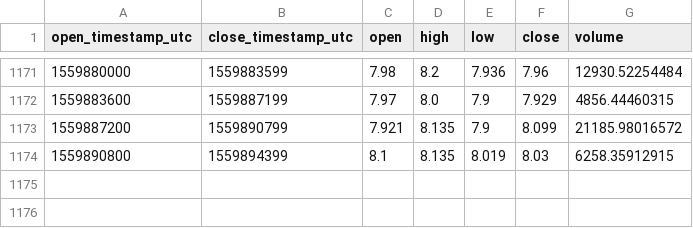
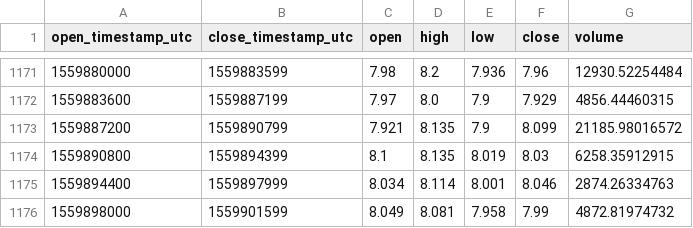
Before and after one commit to cryptobigbro/coinbasepro-ETC-USD, a CSV file: coinbasepro-ETC-USD-1h.csv, drawn as a sheet; only a part is shown, gaps mark what is left out.

Commit message:
Update OHLCV data.

```diff
--- a/coinbasepro-ETC-USD-1h.csv
+++ b/coinbasepro-ETC-USD-1h.csv
@@ -1174 +1174,3 @@ open_timestamp_utc,close_timestamp_utc,open,high,low,close,volume
 1559890800,1559894399,8.1,8.135,8.019,8.03,6258.35912915
+1559894400,1559897999,8.034,8.114,8.001,8.046,2874.26334763
+1559898000,1559901599,8.049,8.081,7.958,7.99,4872.81974732
```
Also changed, not shown: 1 other file.
